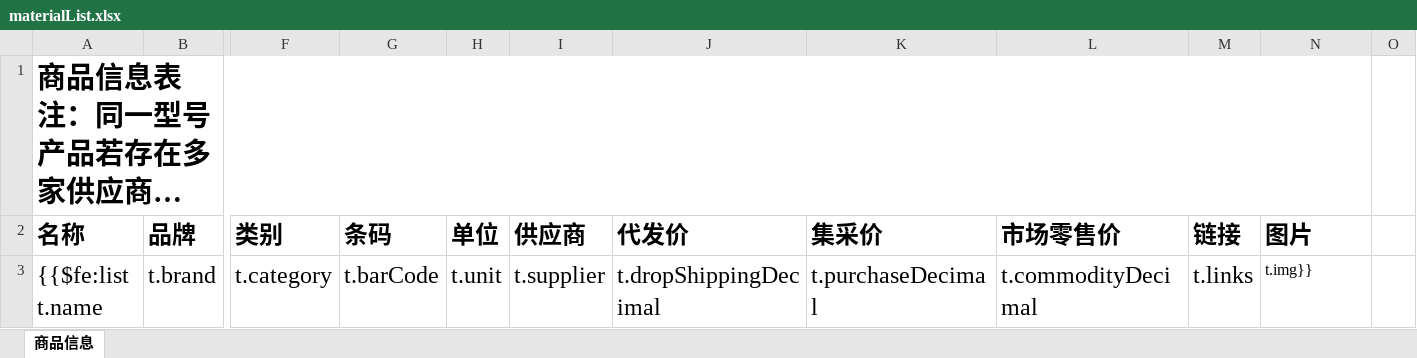
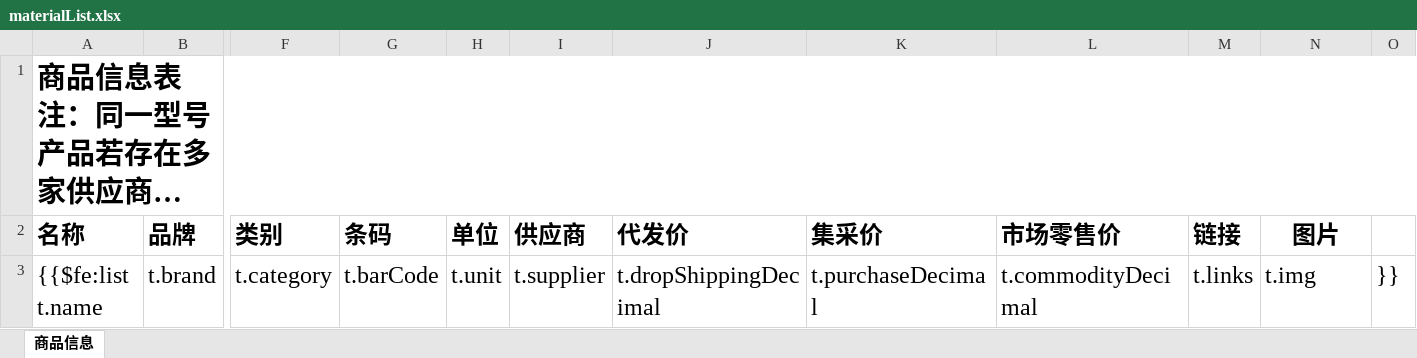
Before and after one commit to lanvce/jshERP-boot, an Excel workbook: src/main/resources/template/materialList.xlsx, sheet 商品信息, drawn as a sheet; only a part is shown, gaps mark what is left out; long unchanged cells end in …; values as stored, in another font and other column widths than the file's, no borders; the diff names each change by its address in the sheet, - before the commit and + after, or states it on an @@ line.

```diff
--- a/src/main/resources/template/materialList.xlsx (sheet 商品信息)
+++ b/src/main/resources/template/materialList.xlsx (sheet 商品信息)
-A1:N1 merged
+A1:O1 merged
-N2 alignment: left
+N2 alignment: center
-N3 (图片): t.img}}
+N3 (图片): t.img
@@ N3 text size: larger @@
-O3: (empty)
+O3: }}
```
Also changed, not shown: 2 other files.
